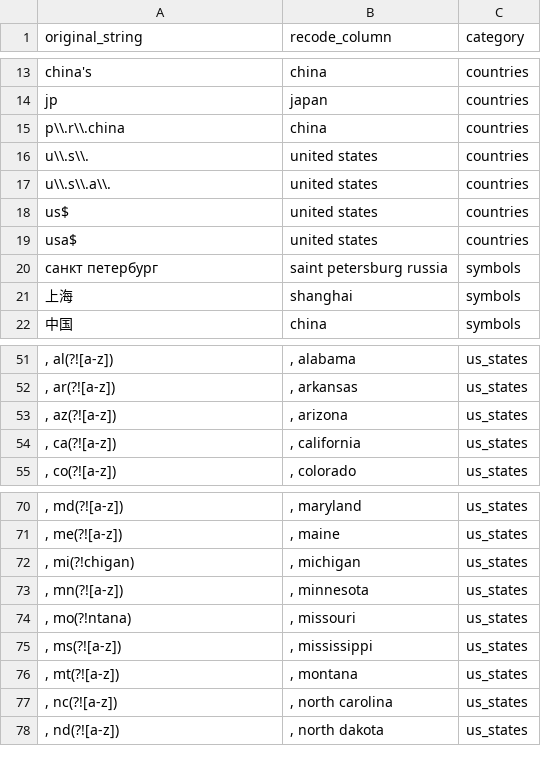
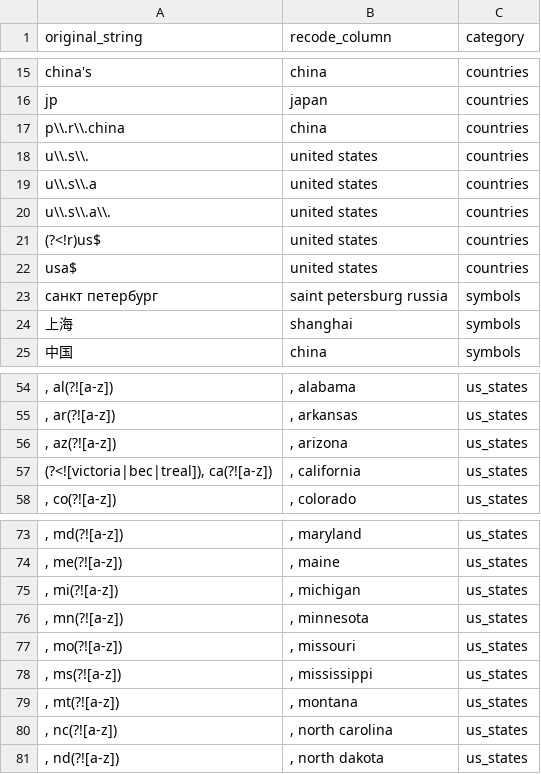
Before and after one commit to brandonleekramer/diverstidy, a CSV file: data-raw/diverstidy - abb_syms.csv, drawn as a sheet; only a part is shown, gaps mark what is left out; the diff covers the shown part only.

```diff
--- a/data-raw/diverstidy - abb_syms.csv
+++ b/data-raw/diverstidy - abb_syms.csv
@@ -16,4 +18,5 @@ p\\.r\\.china,china,countries
 u\\.s\\.,united states,countries
+u\\.s\\.a,united states,countries
 u\\.s\\.a\\.,united states,countries
- us$,united states,countries
+ (?<!r)us$,united states,countries
  usa$,united states,countries
@@ -53,3 +56,3 @@ u\\.s\\.a\\.,united states,countries
 ", az(?![a-z])",", arizona",us_states
-", ca(?![a-z])",", california",us_states
+"(?<![victoria|bec|treal]), ca(?![a-z])",", california",us_states
 ", co(?![a-z])",", colorado",us_states
@@ -71,5 +74,5 @@ u\\.s\\.a\\.,united states,countries
 ", me(?![a-z])",", maine",us_states
-", mi(?!chigan)",", michigan",us_states
+", mi(?![a-z])",", michigan",us_states
 ", mn(?![a-z])",", minnesota",us_states
-", mo(?!ntana)",", missouri",us_states
+", mo(?![a-z])",", missouri",us_states
 ", ms(?![a-z])",", mississippi",us_states
```
Also changed, not shown: 21 added rows elsewhere in this file, data-raw/diverstidy - countries.csv.
